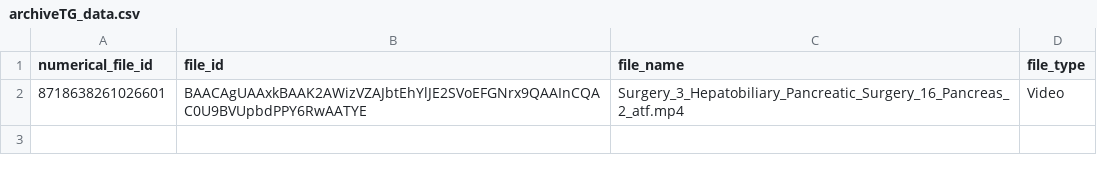
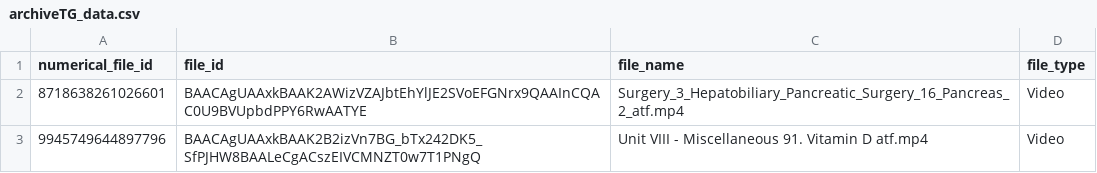
Before and after one commit to nikovlod/ArchiveTGBot, a CSV file: archiveTG_data.csv, drawn as a sheet; the diff names each change by its address in the sheet, - before the commit and + after, or states it on an @@ line.

Commit message:
Update archive data

```diff
--- a/archiveTG_data.csv
+++ b/archiveTG_data.csv
+row 3: 9945749644897796 | BAACAgUAAxkBAAK2B2izVn7BG_bTx242DK5_SfPJHW8BAALeCgACszEIVCMNZT0w7T1PNgQ | Unit VIII - Miscellaneous 91. Vitamin D atf.mp4 | Video
```
